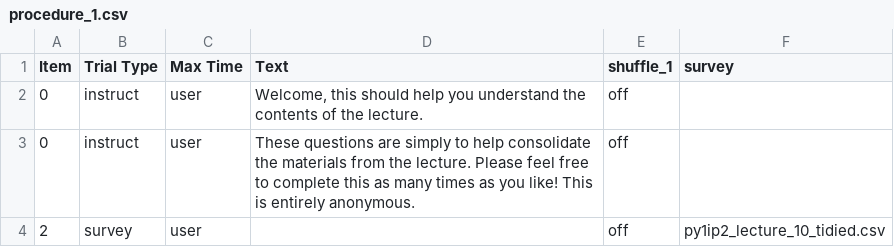
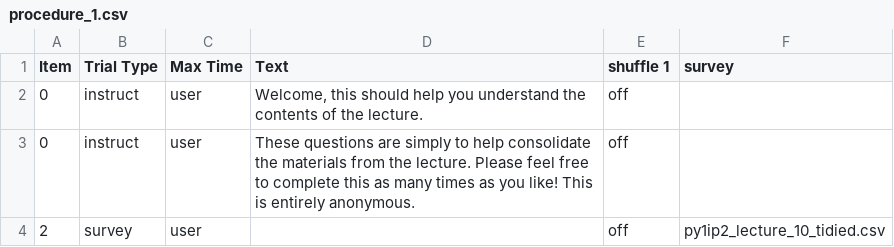
Before and after one commit to JafarAkhondali/anthonyhaffey-py1ip2-securityfix-776533, a CSV file: web/User/Experiments/py1ip2_lecture_10_questions/procedure_1.csv, drawn as a sheet.

Commit message:
Update procedure_1.csv

```diff
--- a/web/User/Experiments/py1ip2_lecture_10_questions/procedure_1.csv
+++ b/web/User/Experiments/py1ip2_lecture_10_questions/procedure_1.csv
@@ -1,2 +1,2 @@
-Item,Trial Type,Max Time,Text,shuffle_1,survey
+Item,Trial Type,Max Time,Text,shuffle 1,survey
 0,instruct,user,"Welcome, this should help you understand the contents of the lecture.",off,
```
